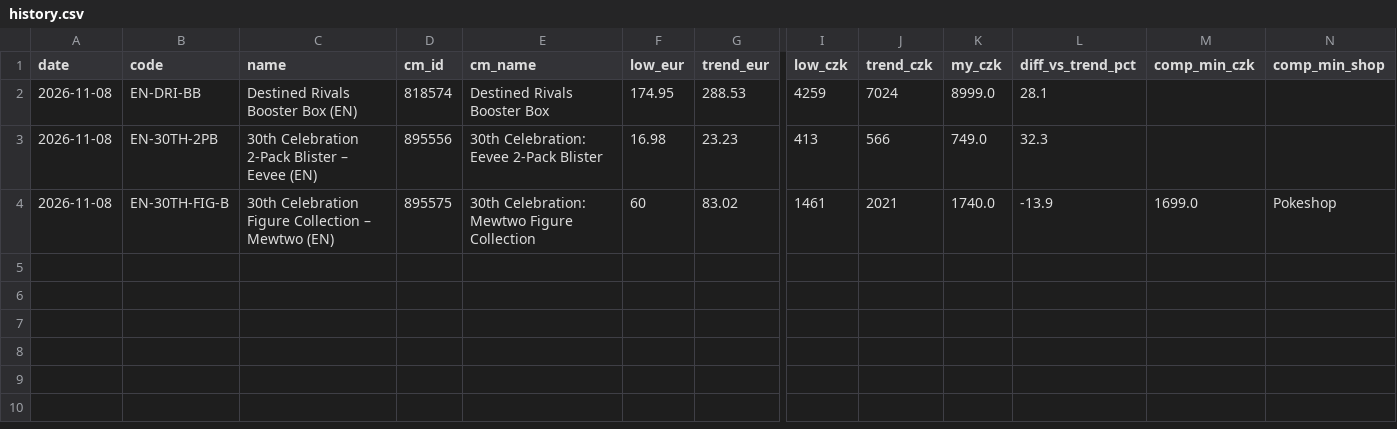
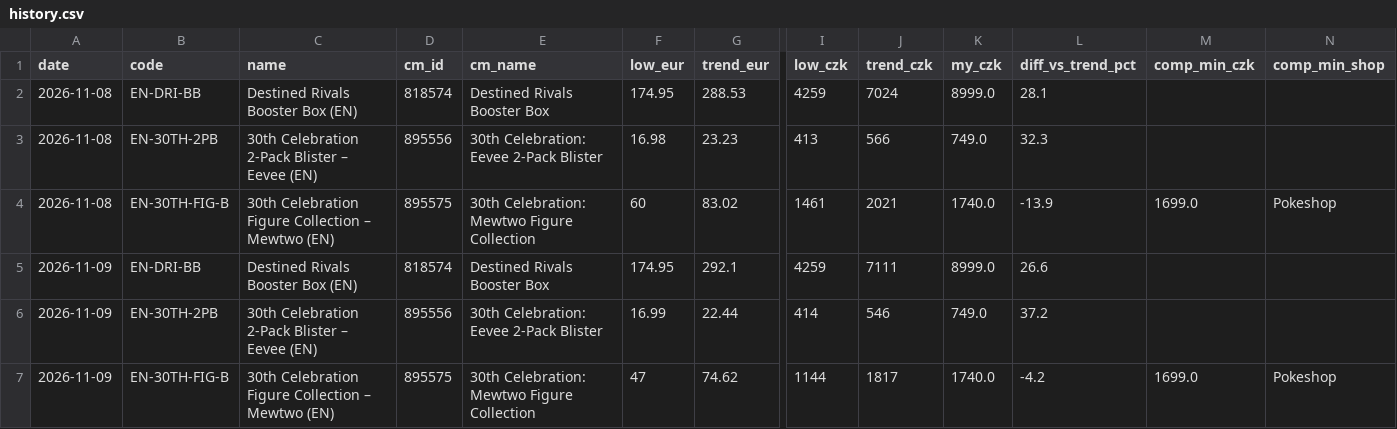
Before and after one commit to Dirtystar/dirtypulls-web, a CSV file: pricewatch/history.csv, drawn as a sheet; only a part is shown, gaps mark what is left out; rows hold the shown columns only; the diff names each change by its address in the sheet, - before the commit and + after, or states it on an @@ line.

```diff
--- a/pricewatch/history.csv
+++ b/pricewatch/history.csv
+row 5: 2026-11-09 | EN-DRI-BB | Destined Rivals Booster Box (EN) | 818574 | Destined Rivals Booster Box | 174.95 | 292.1 | 4259 | 7111 | 8999.0 | 26.6
+row 6: 2026-11-09 | EN-30TH-2PB | 30th Celebration 2-Pack Blister – Eevee (EN) | 895556 | 30th Celebration: Eevee 2-Pack Blister | 16.99 | 22.44 | 414 | 546 | 749.0 | 37.2
+row 7: 2026-11-09 | EN-30TH-FIG-B | 30th Celebration Figure Collection – Mewtwo (EN) | 895575 | 30th Celebration: Mewtwo Figure Collection | 47 | 74.62 | 1144 | 1817 | 1740.0 | -4.2 | 1699.0 | Pokeshop
```
Also changed, not shown: 2 other files.
